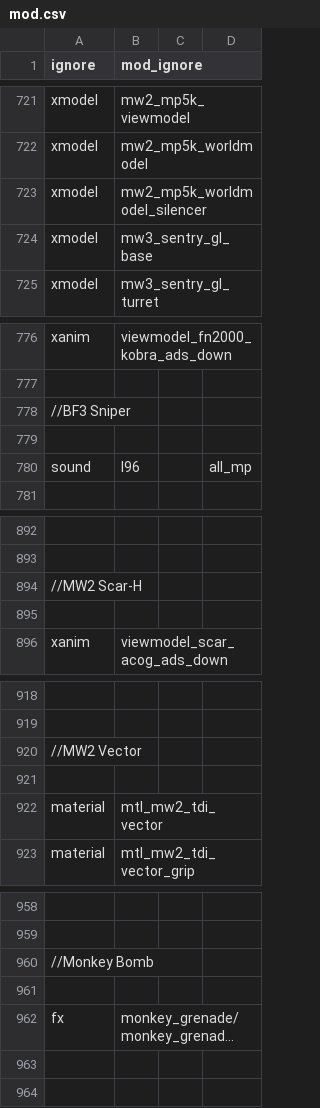
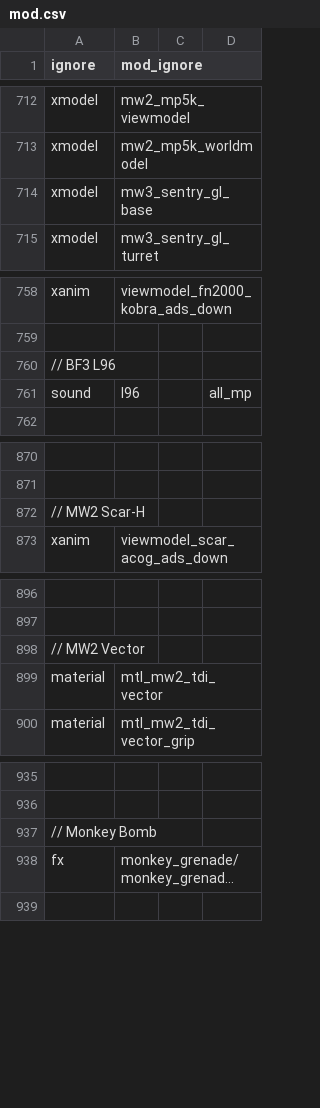
Before and after one commit to doctorluk/rotu-revolution, a CSV file: mod.csv, drawn as a sheet; only a part is shown, gaps mark what is left out; long unchanged cells end in …; removed rows and columns are numbered as before the commit, all else as after; the diff covers the shown part only; the diff names each change by its address in the sheet, - before the commit and + after, or states it on an @@ line.

Commit message:
Cleanup continues, this time weapons
Removed a lot of unused and unnecessary xmodels from the mod.csv
The body_mp_usmc_grenadier seems unused, it's only in missingasset.csv
Localized the weapon name of the deserteaglegold_mp and removed the deserteagle_mp_old
Changed the model to it's MP variant which has the Aimpoint just as well
Localized the G36Cs name
Removed the m4_acog_mp, weaponfile of the custom deserteagle

```diff
--- a/mod.csv
+++ b/mod.csv
-row 723: xmodel | mw2_mp5k_worldmodel_silencer
-A760 (ignore): //BF3 Sniper
+A760 (ignore): // BF3 L96
-row 779: (empty)
-A872 (ignore): //MW2 Scar-H
+A872 (ignore): // MW2 Scar-H
-row 895: (empty)
-A898 (ignore): //MW2 Vector
+A898 (ignore): // MW2 Vector
-row 921: (empty)
-A937 (ignore): //Monkey Bomb
+A937 (ignore): // Monkey Bomb
-row 961: (empty)
-row 963: (empty)
```
Also changed, not shown: 2 added rows, 25 removed rows and 2 edited cells elsewhere in this file, 6 other files.
